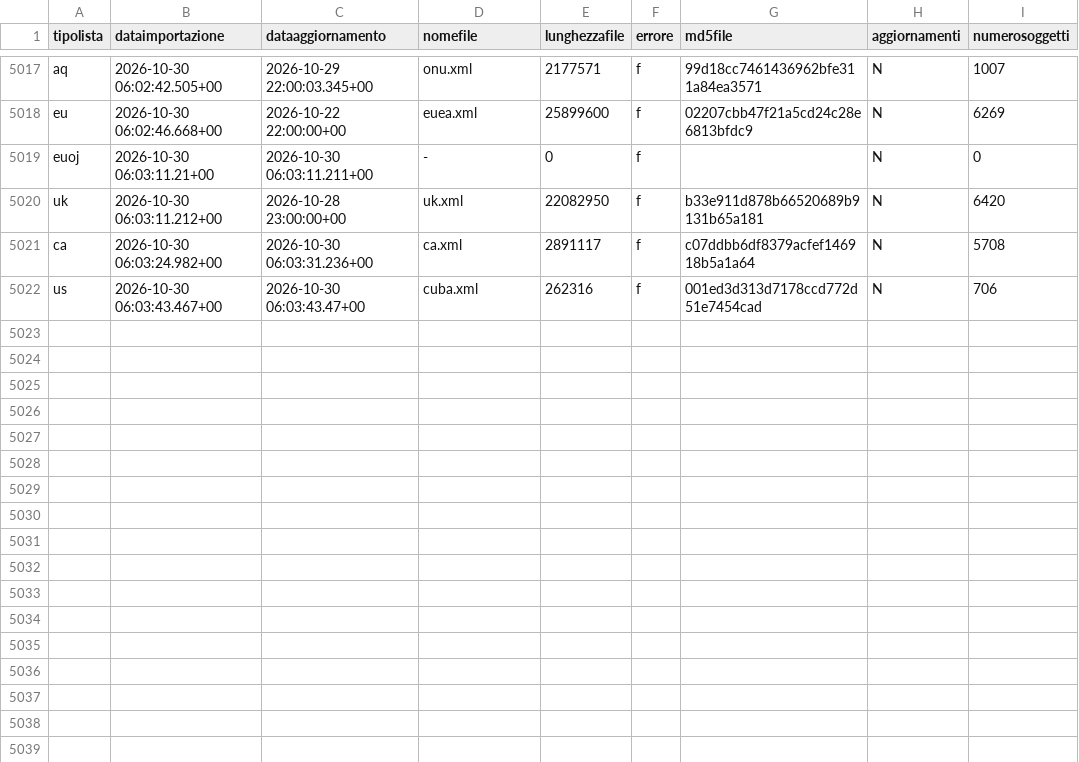
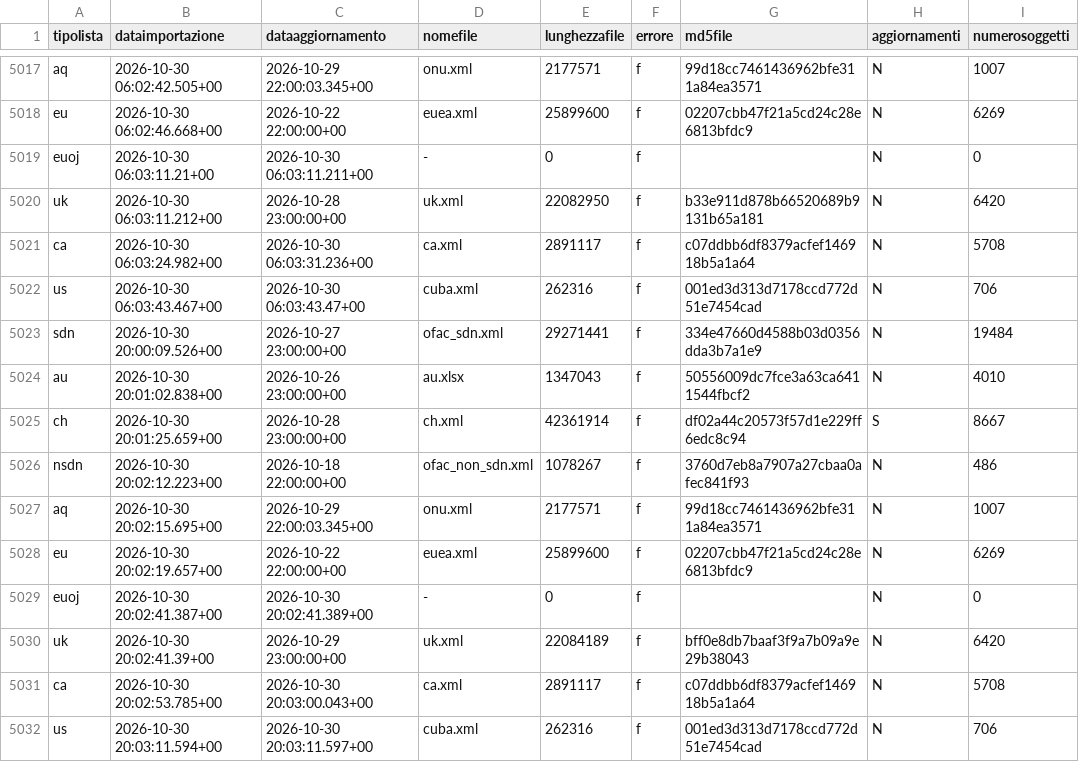
Before and after one commit to SevenDataIT/sevendata-sanction-trace, a CSV file: sanction_history.csv, drawn as a sheet; only a part is shown, gaps mark what is left out.

Commit message:
d533e327f9a5a7835a4b1e5fb1c07fb8

```diff
--- a/sanction_history.csv
+++ b/sanction_history.csv
@@ -5022 +5022,11 @@ ca,2026-10-30 06:03:24.982+00,2026-10-30 06:03:31.236+00,ca.xml,2891117,f,c07ddb
 us,2026-10-30 06:03:43.467+00,2026-10-30 06:03:43.47+00,cuba.xml,262316,f,001ed3d313d7178ccd772d51e7454cad,N,706
+sdn,2026-10-30 20:00:09.526+00,2026-10-27 23:00:00+00,ofac_sdn.xml,29271441,f,334e47660d4588b03d0356dda3b7a1e9,N,19484
+au,2026-10-30 20:01:02.838+00,2026-10-26 23:00:00+00,au.xlsx,1347043,f,50556009dc7fce3a63ca6411544fbcf2,N,4010
+ch,2026-10-30 20:01:25.659+00,2026-10-28 23:00:00+00,ch.xml,42361914,f,df02a44c20573f57d1e229ff6edc8c94,S,8667
+nsdn,2026-10-30 20:02:12.223+00,2026-10-18 22:00:00+00,ofac_non_sdn.xml,1078267,f,3760d7eb8a7907a27cbaa0afec841f93,N,486
+aq,2026-10-30 20:02:15.695+00,2026-10-29 22:00:03.345+00,onu.xml,2177571,f,99d18cc7461436962bfe311a84ea3571,N,1007
+eu,2026-10-30 20:02:19.657+00,2026-10-22 22:00:00+00,euea.xml,25899600,f,02207cbb47f21a5cd24c28e6813bfdc9,N,6269
+euoj,2026-10-30 20:02:41.387+00,2026-10-30 20:02:41.389+00,-,0,f,,N,0
+uk,2026-10-30 20:02:41.39+00,2026-10-29 23:00:00+00,uk.xml,22084189,f,bff0e8db7baaf3f9a7b09a9e29b38043,N,6420
+ca,2026-10-30 20:02:53.785+00,2026-10-30 20:03:00.043+00,ca.xml,2891117,f,c07ddbb6df8379acfef146918b5a1a64,N,5708
+us,2026-10-30 20:03:11.594+00,2026-10-30 20:03:11.597+00,cuba.xml,262316,f,001ed3d313d7178ccd772d51e7454cad,N,706
```
